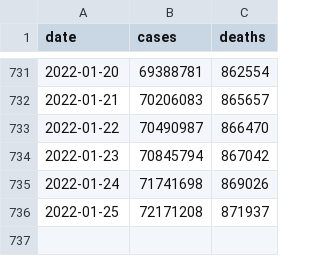
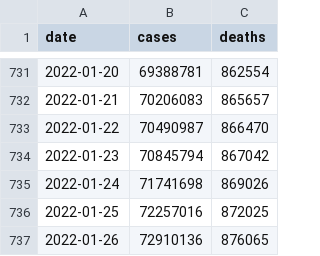
Before and after one commit to okyanusoz/covid19-us-predictions-data, a CSV file: dataset.csv, drawn as a sheet; only a part is shown, gaps mark what is left out.

```diff
--- a/dataset.csv
+++ b/dataset.csv
@@ -735,2 +735,3 @@ date,cases,deaths
 2022-01-24,71741698,869026
-2022-01-25,72171208,871937
+2022-01-25,72257016,872025
+2022-01-26,72910136,876065
```
Also changed, not shown: 1 other file.
